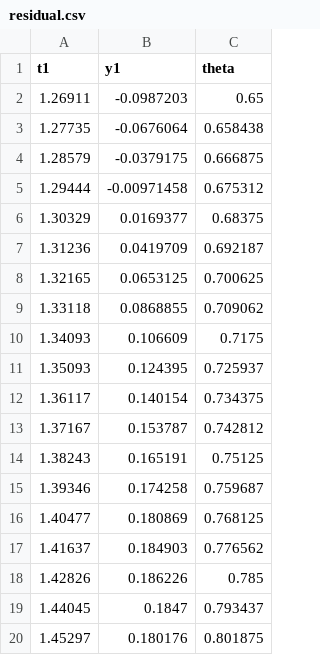
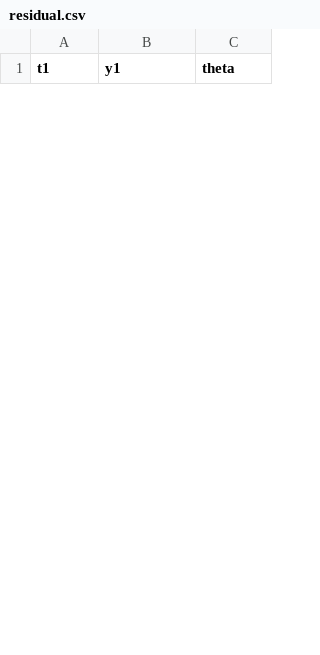
Before and after one commit to marchfra/Algoritmi, a CSV file: ProjectileMotion/data/residual.csv, drawn as a sheet; only a part is shown; removed rows and columns are numbered as before the commit, all else as after; the diff covers the shown part only; the diff names each change by its address in the sheet, - before the commit and + after, or states it on an @@ line.

```diff
--- a/ProjectileMotion/data/residual.csv
+++ b/ProjectileMotion/data/residual.csv
-row 2: 1.26911 | -0.0987203 | 0.65
-row 3: 1.27735 | -0.0676064 | 0.658438
-row 4: 1.28579 | -0.0379175 | 0.666875
-row 5: 1.29444 | -0.00971458 | 0.675312
-row 6: 1.30329 | 0.0169377 | 0.68375
-row 7: 1.31236 | 0.0419709 | 0.692187
-row 8: 1.32165 | 0.0653125 | 0.700625
-row 9: 1.33118 | 0.0868855 | 0.709062
-row 10: 1.34093 | 0.106609 | 0.7175
-row 11: 1.35093 | 0.124395 | 0.725937
-row 12: 1.36117 | 0.140154 | 0.734375
-row 13: 1.37167 | 0.153787 | 0.742812
-row 14: 1.38243 | 0.165191 | 0.75125
-row 15: 1.39346 | 0.174258 | 0.759687
-row 16: 1.40477 | 0.180869 | 0.768125
-row 17: 1.41637 | 0.184903 | 0.776562
-row 18: 1.42826 | 0.186226 | 0.785
-row 19: 1.44045 | 0.1847 | 0.793437
-row 20: 1.45297 | 0.180176 | 0.801875
```
Also changed, not shown: 32 added rows and 13 removed rows elsewhere in this file, ProjectileMotion/data/optimal_search.csv, ProjectileMotion/data/x_t.csv, 8 other files.
